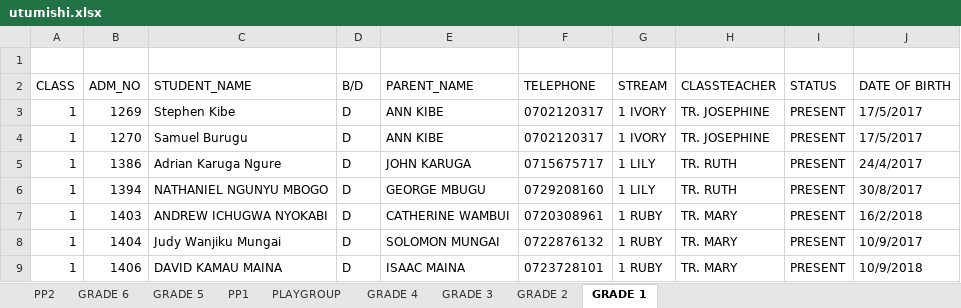
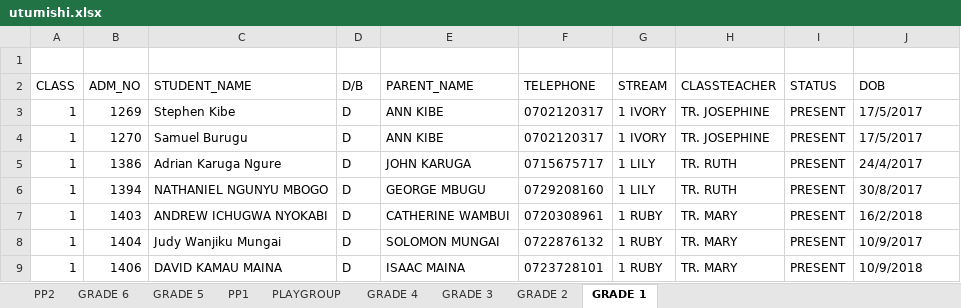
Before and after one commit to MuchiriKinyua/School-Management-System, an Excel workbook: utumishi.xlsx, sheet GRADE 1, drawn as a sheet; only a part is shown; values as stored, in another font and other column widths than the file's, no borders; charts and pictures not drawn; the diff names each change by its address in the sheet, - before the commit and + after, or states it on an @@ line.

```diff
--- a/utumishi.xlsx (sheet GRADE 1)
+++ b/utumishi.xlsx (sheet GRADE 1)
-D2: B/D
+D2: D/B
-J2: DATE OF BIRTH
+J2: DOB
```
Also changed, not shown: sheet GRADE 2, sheet PP2, sheet GRADE 4, sheet PP1, sheet GRADE 3, charts or pictures, Updated grade 7& 8.xlsx, 3 other files.
